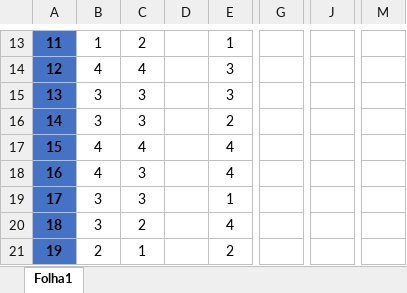
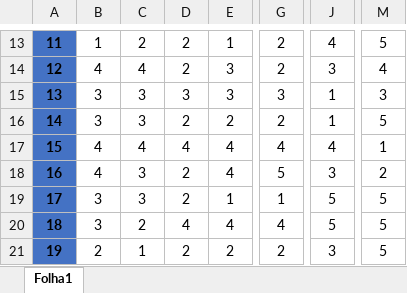
Before and after one commit to smartlord7/MMIRMusicRecommender, an Excel workbook: doc/Subjective Evaluation.xlsx, sheet Folha1, drawn as a sheet; only a part is shown, gaps mark what is left out; values as stored, in another font and other column widths than the file's, no borders; the diff covers the shown part only; the diff names each change by its address in the sheet, - before the commit and + after, or states it on an @@ line.

```diff
--- a/doc/Subjective Evaluation.xlsx (sheet Folha1)
+++ b/doc/Subjective Evaluation.xlsx (sheet Folha1)
-D13:D14: (empty)
+D13:D14: 2
-G13:G14: (empty)
+G13:G14: 2
-J13: (empty)
+J13: 4
-M13: (empty)
+M13: 5
-J14: (empty)
+J14: 3
-M14: (empty)
+M14: 4
-D15: (empty)
+D15: 3
-G15: (empty)
+G15: 3
-J15:J16: (empty)
+J15:J16: 1
-M15: (empty)
+M15: 3
-D16: (empty)
+D16: 2
-G16: (empty)
+G16: 2
-M16: (empty)
+M16: 5
-D17: (empty)
+D17: 4
-G17: (empty)
+G17: 4
-J17: (empty)
+J17: 4
-M17: (empty)
+M17: 1
-D18:D19: (empty)
+D18:D19: 2
-G18: (empty)
+G18: 5
-J18: (empty)
+J18: 3
-M18: (empty)
+M18: 2
-G19: (empty)
+G19: 1
-J19:J20: (empty)
+J19:J20: 5
-M19:M21: (empty)
+M19:M21: 5
-D20: (empty)
+D20: 4
-G20: (empty)
+G20: 4
-D21: (empty)
+D21: 2
-G21: (empty)
+G21: 2
-J21: (empty)
+J21: 3
```
Also changed, not shown: 44 edited cells elsewhere in this sheet.
